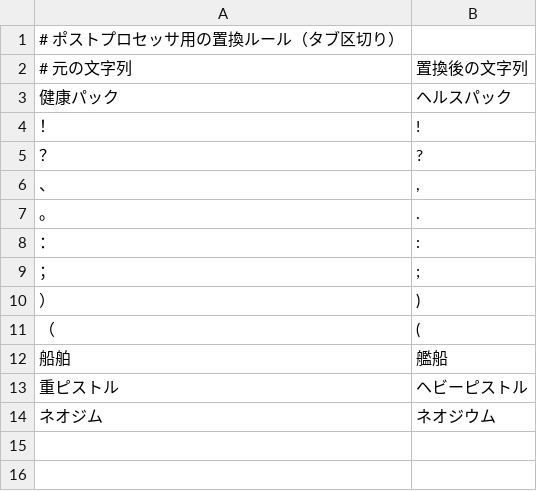
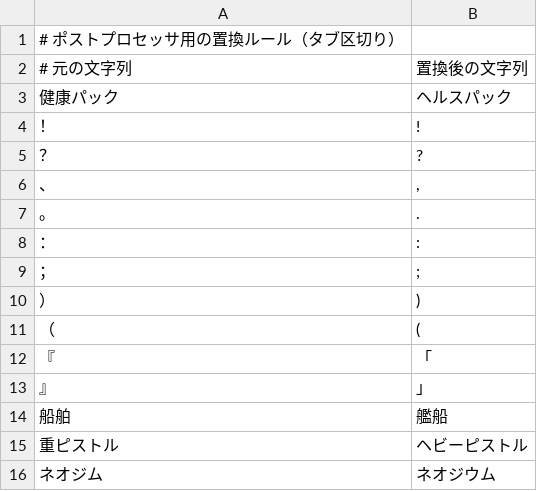
Before and after one commit to suito-venus/empyrion_ollama_translate_jp, a TSV file: postprocessor_words.tsv, drawn as a sheet; the diff names each change by its address in the sheet, - before the commit and + after, or states it on an @@ line.

```diff
--- a/postprocessor_words.tsv
+++ b/postprocessor_words.tsv
+row 12: 『 | 「
+row 13: 』 | 」
```
Also changed, not shown: 7 other files.
